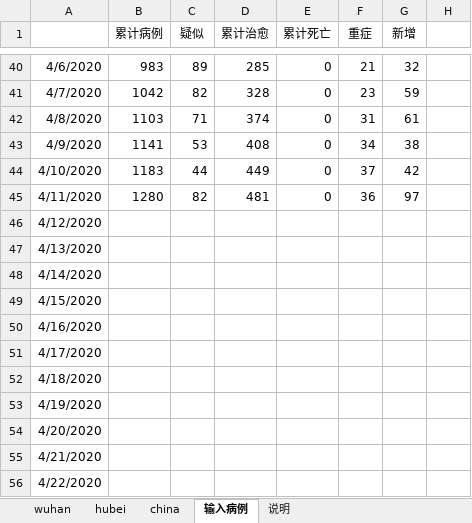
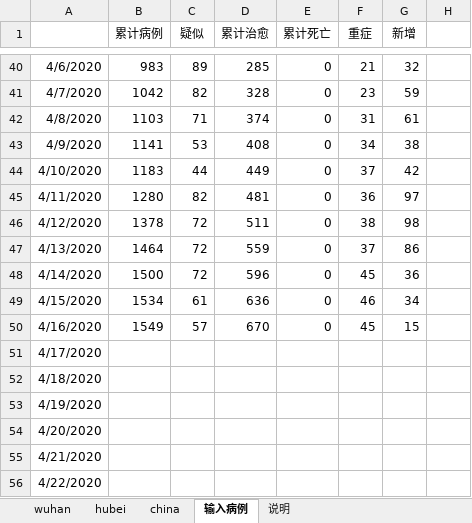
Before and after one commit to 3082455059/nCoV-SIR, an Excel workbook: wuhan_nCoV_2020.xlsx, sheet 输入病例, drawn as a sheet; only a part is shown, gaps mark what is left out; values as stored, in another font and other column widths than the file's, no borders; the diff names each change by its address in the sheet, - before the commit and + after, or states it on an @@ line.

```diff
--- a/wuhan_nCoV_2020.xlsx (sheet 输入病例)
+++ b/wuhan_nCoV_2020.xlsx (sheet 输入病例)
-B46 (累计病例): (empty)
+B46 (累计病例): 1378
-C46:C48 (疑似): (empty)
+C46:C48 (疑似): 72
-D46 (累计治愈): (empty)
+D46 (累计治愈): 511
-E46:E50 (累计死亡): (empty)
+E46:E50 (累计死亡): 0
-F46 (重症): (empty)
+F46 (重症): 38
-G46 (新增): (empty)
+G46 (新增): 98
-B47 (累计病例): (empty)
+B47 (累计病例): 1464
-D47 (累计治愈): (empty)
+D47 (累计治愈): 559
-F47 (重症): (empty)
+F47 (重症): 37
-G47 (新增): (empty)
+G47 (新增): 86
-B48 (累计病例): (empty)
+B48 (累计病例): 1500
-D48 (累计治愈): (empty)
+D48 (累计治愈): 596
-F48 (重症): (empty)
+F48 (重症): 45
-G48 (新增): (empty)
+G48 (新增): 36
-B49 (累计病例): (empty)
+B49 (累计病例): 1534
-C49 (疑似): (empty)
+C49 (疑似): 61
-D49 (累计治愈): (empty)
+D49 (累计治愈): 636
-F49 (重症): (empty)
+F49 (重症): 46
-G49 (新增): (empty)
+G49 (新增): 34
-B50 (累计病例): (empty)
+B50 (累计病例): 1549
-C50 (疑似): (empty)
+C50 (疑似): 57
-D50 (累计治愈): (empty)
+D50 (累计治愈): 670
-F50 (重症): (empty)
+F50 (重症): 45
-G50 (新增): (empty)
+G50 (新增): 15
```
Also changed, not shown: sheet hubei, sheet china, sheet wuhan.
